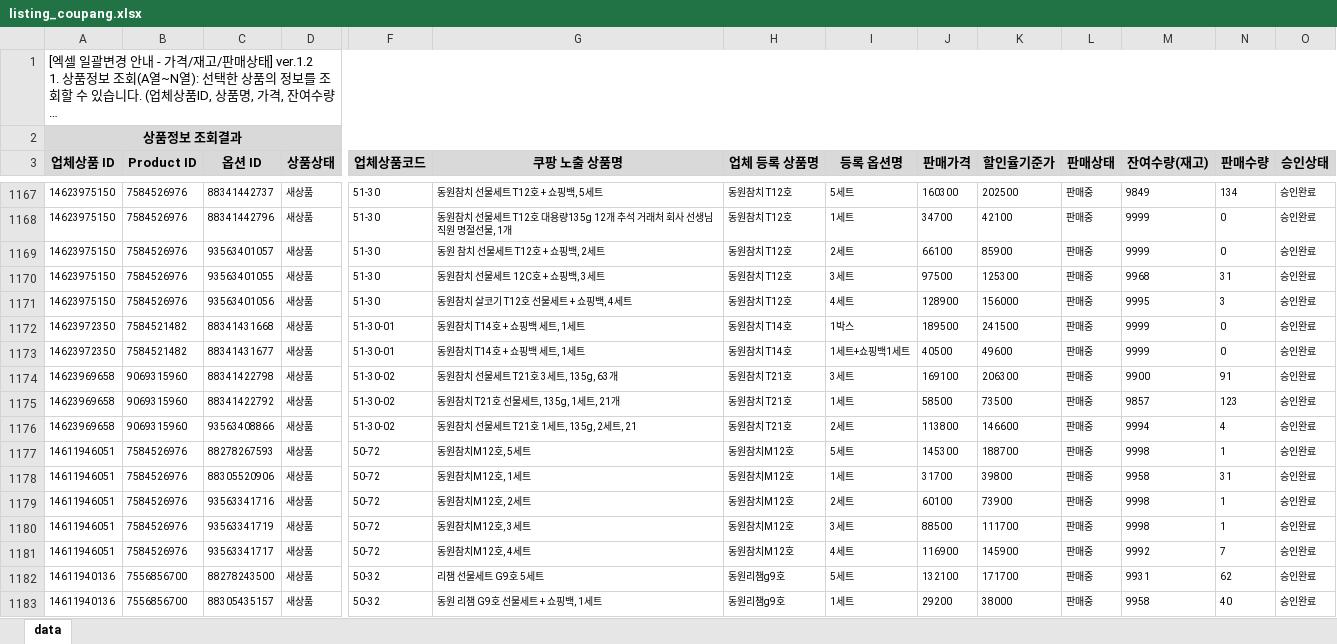
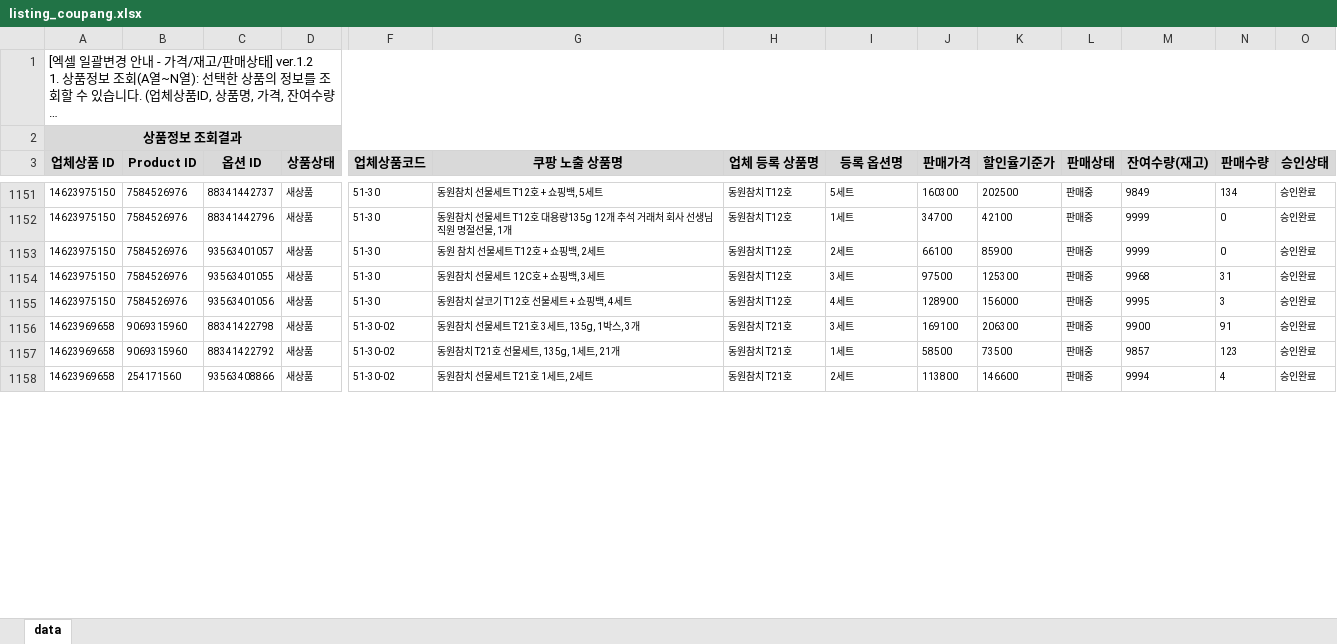
Before and after one commit to OURPROJECTDAO/work-automation-app, an Excel workbook: reference/listing_coupang.xlsx, sheet data, drawn as a sheet; only a part is shown, gaps mark what is left out; long unchanged cells end in …; values as stored, in another font and other column widths than the file's, no borders; removed rows and columns are numbered as before the commit, all else as after; rows hold the shown columns only; the diff covers the shown part only; the diff names each change by its address in the sheet, - before the commit and + after, or states it on an @@ line.

Commit message:
data(listing-raw): coupang 원본양식 갱신

```diff
--- a/reference/listing_coupang.xlsx (sheet data)
+++ b/reference/listing_coupang.xlsx (sheet data)
-row 1172: 14623972350 | 7584521482 | 88341431668 | 새상품 | 51-30-01 | 동원참치 T14호 + 쇼핑백 세트, 1세트 | 동원참치 T14호 | 1박스 | 189500 | 241500 | 판매중 | 9999 | 0 | 승인완료
-row 1173: 14623972350 | 7584521482 | 88341431677 | 새상품 | 51-30-01 | 동원참치 T14호 + 쇼핑백 세트, 1세트 | 동원참치 T14호 | 1세트+쇼핑백1세트 | 40500 | 49600 | 판매중 | 9999 | 0 | 승인완료
-G1156 (쿠팡 노출 상품명): 동원참치 선물세트 T21호 3세트, 135g, 63개
+G1156 (쿠팡 노출 상품명): 동원참치 선물세트 T21호 3세트, 135g, 1박스, 3개
-B1158 (Product ID): 9069315960
+B1158 (Product ID): 254171560
-G1158 (쿠팡 노출 상품명): 동원참치 선물세트 T21호 1세트, 135g, 2세트, 21
+G1158 (쿠팡 노출 상품명): 동원참치 선물세트 T21호 1세트, 2세트
-row 1177: 14611946051 | 7584526976 | 88278267593 | 새상품 | 50-72 | 동원참치M12호, 5세트 | 동원참치M12호 | 5세트 | 145300 | 188700 | 판매중 | 9998 | 1 | 승인완료
-row 1178: 14611946051 | 7584526976 | 88305520906 | 새상품 | 50-72 | 동원참치M12호, 1세트 | 동원참치M12호 | 1세트 | 31700 | 39800 | 판매중 | 9958 | 31 | 승인완료
-row 1179: 14611946051 | 7584526976 | 93563341716 | 새상품 | 50-72 | 동원참치M12호, 2세트 | 동원참치M12호 | 2세트 | 60100 | 73900 | 판매중 | 9998 | 1 | 승인완료
-row 1180: 14611946051 | 7584526976 | 93563341719 | 새상품 | 50-72 | 동원참치M12호, 3세트 | 동원참치M12호 | 3세트 | 88500 | 111700 | 판매중 | 9998 | 1 | 승인완료
-row 1181: 14611946051 | 7584526976 | 93563341717 | 새상품 | 50-72 | 동원참치M12호, 4세트 | 동원참치M12호 | 4세트 | 116900 | 145900 | 판매중 | 9992 | 7 | 승인완료
-row 1182: 14611940136 | 7556856700 | 88278243500 | 새상품 | 50-32 | 리챔 선물세트 G9호 5세트 | 동원리챔g9호 | 5세트 | 132100 | 171700 | 판매중 | 9931 | 62 | 승인완료
-row 1183: 14611940136 | 7556856700 | 88305435157 | 새상품 | 50-32 | 동원 리챔 G9호 선물세트 + 쇼핑백, 1세트 | 동원리챔g9호 | 1세트 | 29200 | 38000 | 판매중 | 9958 | 40 | 승인완료
```
Also changed, not shown: 2 added rows, 19 removed rows and 153 edited cells elsewhere in this sheet.
